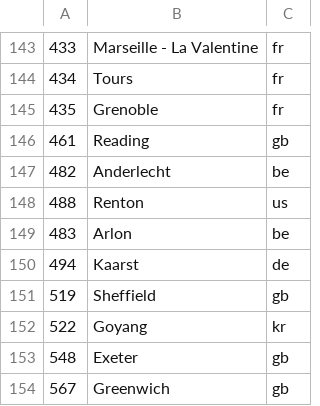
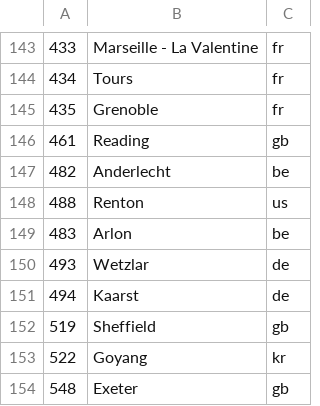
Before and after one commit to Ephigenia/ikea-availability-checker, a CSV file: source/data/buCodes.csv, drawn as a sheet; only a part is shown, gaps mark what is left out; the shorter side is filled out with more unchanged rows; the diff names each change by its address in the sheet, - before the commit and + after, or states it on an @@ line.

Commit message:
fix: adds wetzlar store buCode (493) (#21)
Adds support for the store in Wetzlar. Should later be merged via a pull-request on origin repo.

```diff
--- a/source/data/buCodes.csv
+++ b/source/data/buCodes.csv
+row 150: 493 | Wetzlar | de
```
Also changed, not shown: 1 other file.
